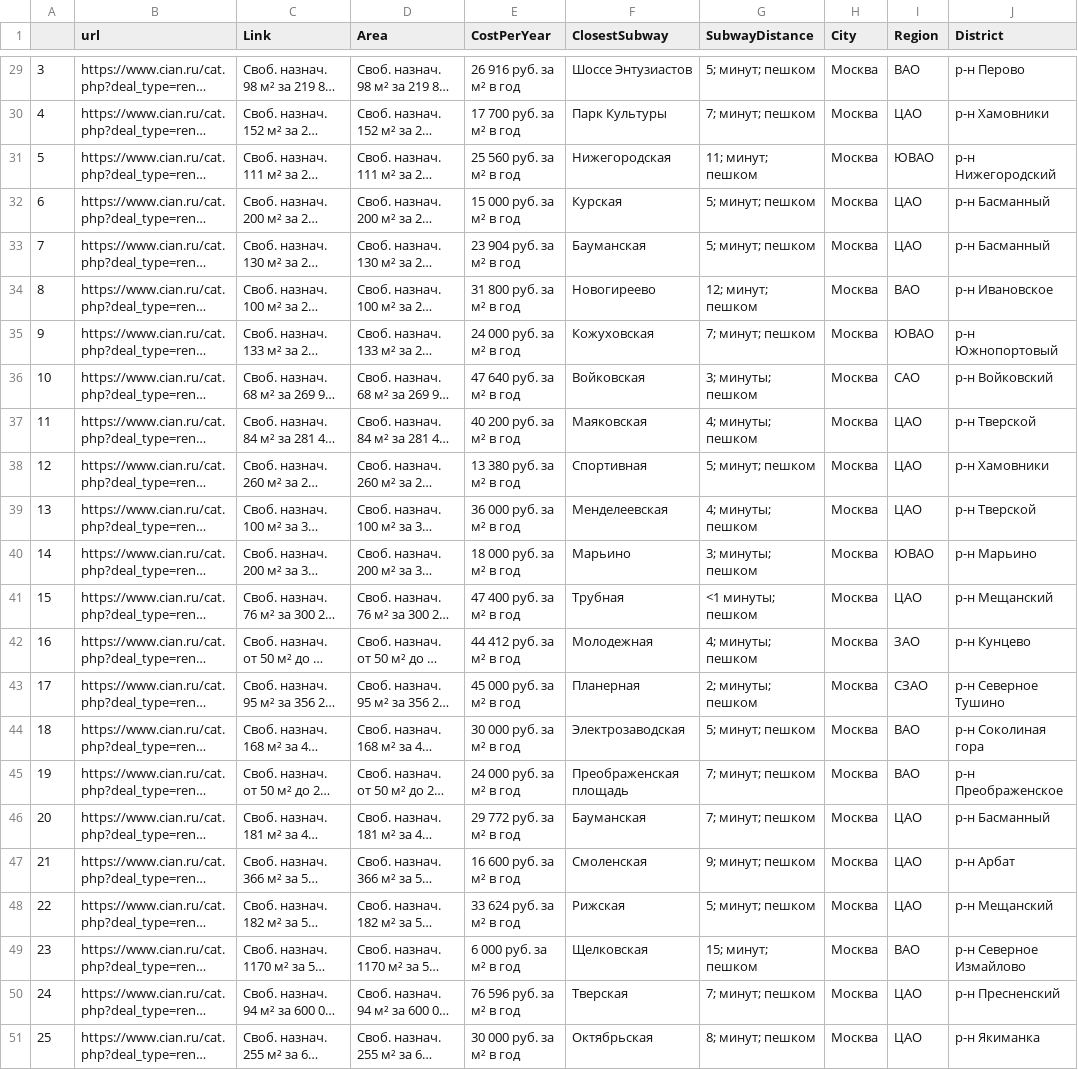
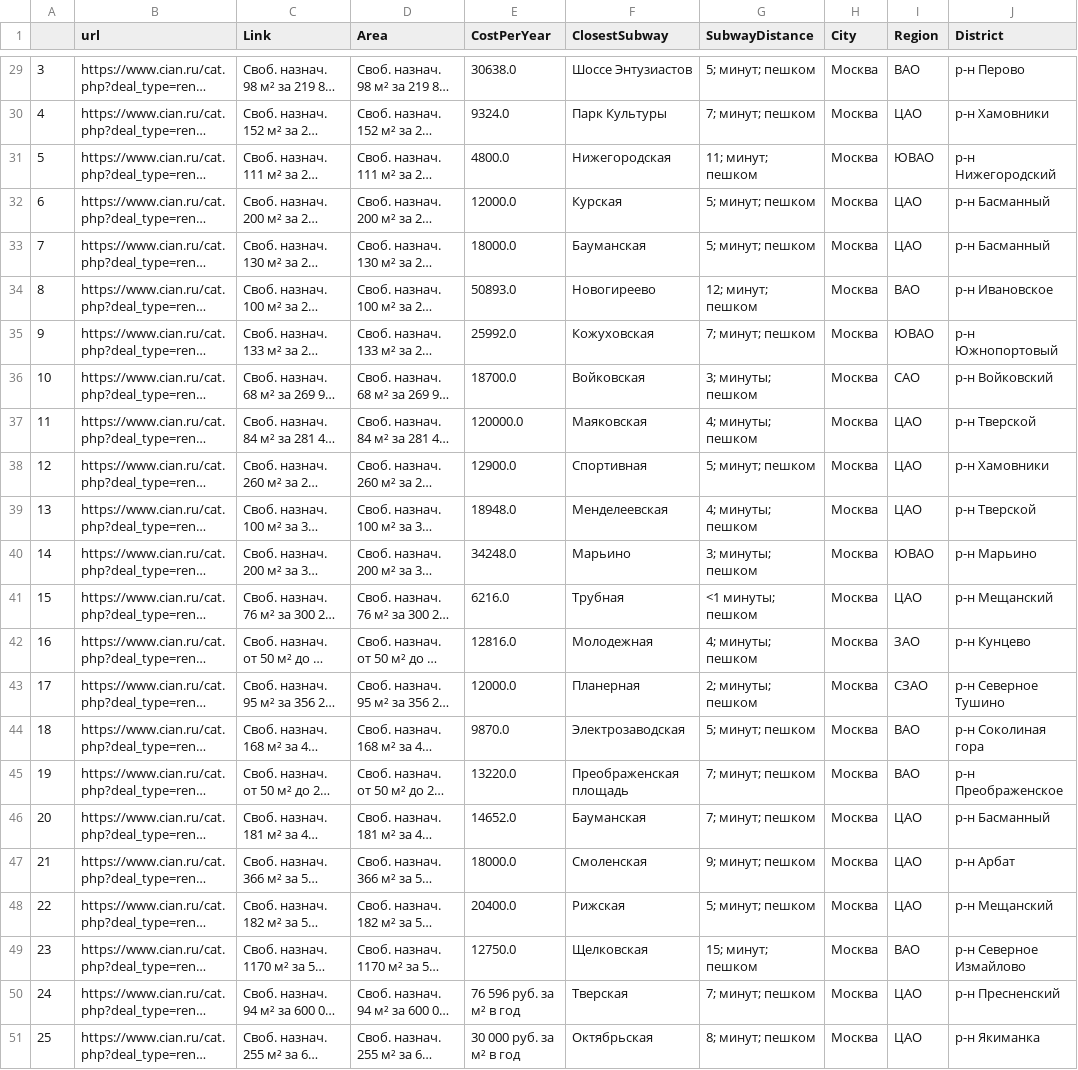
Before and after one commit to iloveewoks/geohack, a CSV file: cian-merged.csv, drawn as a sheet; only a part is shown, gaps mark what is left out; long unchanged cells end in …; the diff covers the shown part only; the diff names each change by its address in the sheet, - before the commit and + after, or states it on an @@ line.

Commit message:
Normalize cian cost per year

```diff
--- a/cian-merged.csv
+++ b/cian-merged.csv
-E29 (CostPerYear): 26 916 руб. за м² в год
+E29 (CostPerYear): 30638.0
-E30 (CostPerYear): 17 700 руб. за м² в год
+E30 (CostPerYear): 9324.0
-E31 (CostPerYear): 25 560 руб. за м² в год
+E31 (CostPerYear): 4800.0
-E32 (CostPerYear): 15 000 руб. за м² в год
+E32 (CostPerYear): 12000.0
-E33 (CostPerYear): 23 904 руб. за м² в год
+E33 (CostPerYear): 18000.0
-E34 (CostPerYear): 31 800 руб. за м² в год
+E34 (CostPerYear): 50893.0
-E35 (CostPerYear): 24 000 руб. за м² в год
+E35 (CostPerYear): 25992.0
-E36 (CostPerYear): 47 640 руб. за м² в год
+E36 (CostPerYear): 18700.0
-E37 (CostPerYear): 40 200 руб. за м² в год
+E37 (CostPerYear): 120000.0
-E38 (CostPerYear): 13 380 руб. за м² в год
+E38 (CostPerYear): 12900.0
-E39 (CostPerYear): 36 000 руб. за м² в год
+E39 (CostPerYear): 18948.0
-E40 (CostPerYear): 18 000 руб. за м² в год
+E40 (CostPerYear): 34248.0
-E41 (CostPerYear): 47 400 руб. за м² в год
+E41 (CostPerYear): 6216.0
-E42 (CostPerYear): 44 412 руб. за м² в год
+E42 (CostPerYear): 12816.0
-E43 (CostPerYear): 45 000 руб. за м² в год
+E43 (CostPerYear): 12000.0
-E44 (CostPerYear): 30 000 руб. за м² в год
+E44 (CostPerYear): 9870.0
-E45 (CostPerYear): 24 000 руб. за м² в год
+E45 (CostPerYear): 13220.0
-E46 (CostPerYear): 29 772 руб. за м² в год
+E46 (CostPerYear): 14652.0
-E47 (CostPerYear): 16 600 руб. за м² в год
+E47 (CostPerYear): 18000.0
-E48 (CostPerYear): 33 624 руб. за м² в год
+E48 (CostPerYear): 20400.0
-E49 (CostPerYear): 6 000 руб. за м² в год
+E49 (CostPerYear): 12750.0
```
Also changed, not shown: 27 edited cells elsewhere in this file.
